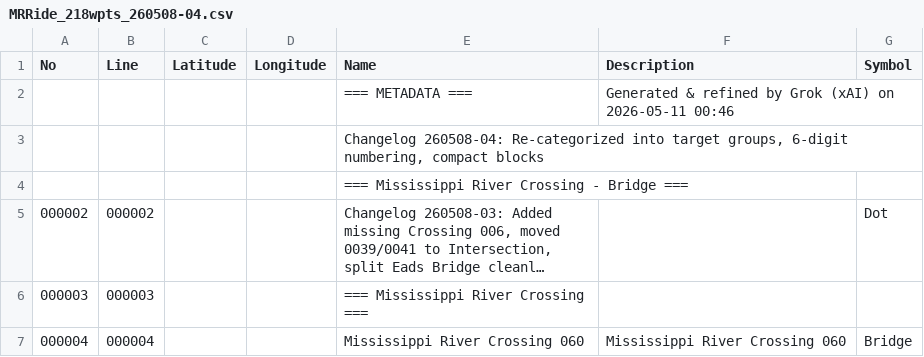
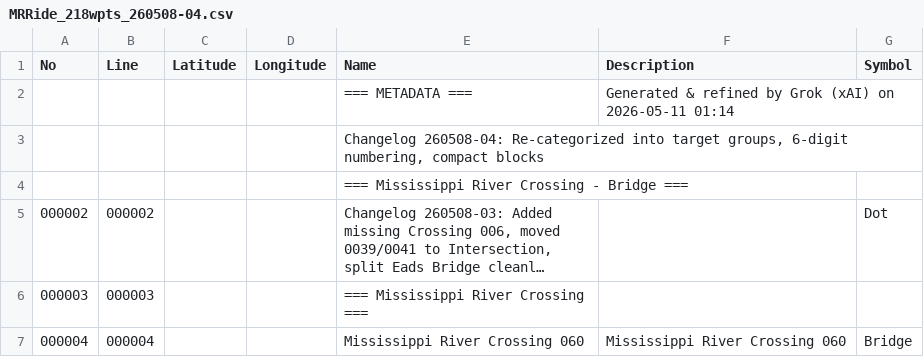
Before and after one commit to davidedgren/Mississippi-River-Ride, a CSV file: MRRide_218wpts_260508-04.csv, drawn as a sheet; only a part is shown; long unchanged cells end in ….

Commit message:
Add files via upload

```diff
--- a/MRRide_218wpts_260508-04.csv
+++ b/MRRide_218wpts_260508-04.csv
@@ -1,3 +1,3 @@
 No,Line,Latitude,Longitude,Name,Description,Symbol
-,,,,=== METADATA ===,Generated & refined by Grok (xAI) on 2026-05-11 00:46,
+,,,,=== METADATA ===,Generated & refined by Grok (xAI) on 2026-05-11 01:14,
 ,,,,"Changelog 260508-04: Re-categorized into target groups, 6-digit numbering, compact blocks",
```
